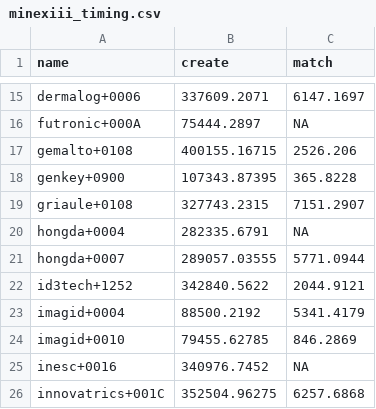
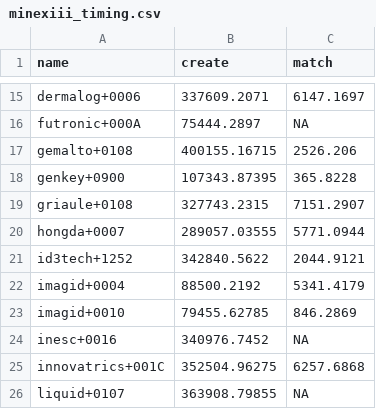
Before and after one commit to usnistgov/minex, a CSV file: results/csvs/minexiii_timing.csv, drawn as a sheet; only a part is shown, gaps mark what is left out; the shorter side is filled out with more unchanged rows.

```diff
--- a/results/csvs/minexiii_timing.csv
+++ b/results/csvs/minexiii_timing.csv
@@ -19,3 +19,2 @@ genkey+0900,107343.87395,365.8228
 griaule+0108,327743.2315,7151.2907
-hongda+0004,282335.6791,NA
 hongda+0007,289057.03555,5771.0944
```
Also changed, not shown: results/csvs/minexiii_two_finger_fnmr_fmr_0001.csv, results/csvs/minexiii_two_finger_fnmr_fmr_01.csv, 55 other files.
